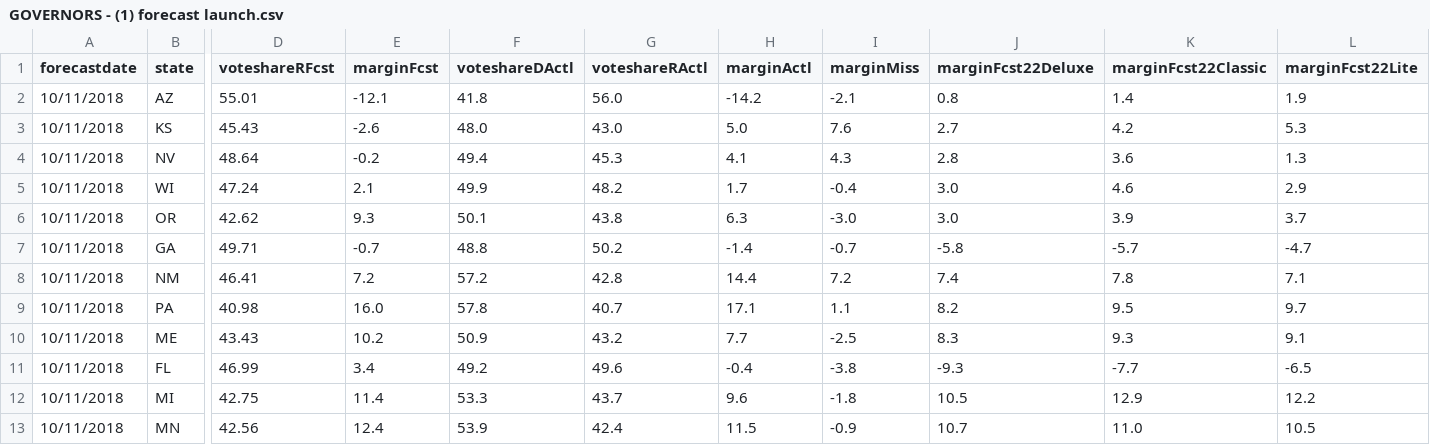
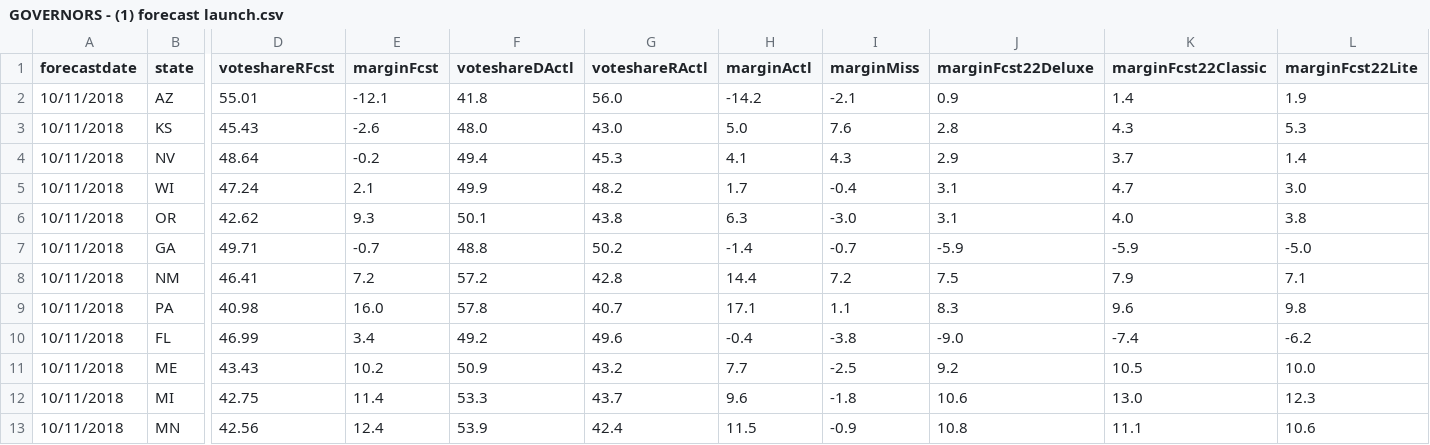
Before and after one commit to dcadata/fte2018, a CSV file: outputs/GOVERNORS - (1) forecast launch.csv, drawn as a sheet; only a part is shown, gaps mark what is left out; removed rows and columns are numbered as before the commit, all else as after; rows hold the shown columns only; the diff covers the shown part only; the diff names each change by its address in the sheet, - before the commit and + after, or states it on an @@ line.

```diff
--- a/outputs/GOVERNORS - (1) forecast launch.csv
+++ b/outputs/GOVERNORS - (1) forecast launch.csv
-J2 (marginFcst22Deluxe): 0.8
+J2 (marginFcst22Deluxe): 0.9
-J3 (marginFcst22Deluxe): 2.7
+J3 (marginFcst22Deluxe): 2.8
-K3 (marginFcst22Classic): 4.2
+K3 (marginFcst22Classic): 4.3
-J4 (marginFcst22Deluxe): 2.8
+J4 (marginFcst22Deluxe): 2.9
-K4 (marginFcst22Classic): 3.6
+K4 (marginFcst22Classic): 3.7
-L4 (marginFcst22Lite): 1.3
+L4 (marginFcst22Lite): 1.4
-J5:J6 (marginFcst22Deluxe): 3.0
+J5:J6 (marginFcst22Deluxe): 3.1
-K5 (marginFcst22Classic): 4.6
+K5 (marginFcst22Classic): 4.7
-L5 (marginFcst22Lite): 2.9
+L5 (marginFcst22Lite): 3.0
-K6 (marginFcst22Classic): 3.9
+K6 (marginFcst22Classic): 4.0
-L6 (marginFcst22Lite): 3.7
+L6 (marginFcst22Lite): 3.8
-J7 (marginFcst22Deluxe): -5.8
+J7 (marginFcst22Deluxe): -5.9
-K7 (marginFcst22Classic): -5.7
+K7 (marginFcst22Classic): -5.9
-L7 (marginFcst22Lite): -4.7
+L7 (marginFcst22Lite): -5.0
-J8 (marginFcst22Deluxe): 7.4
+J8 (marginFcst22Deluxe): 7.5
-K8 (marginFcst22Classic): 7.8
+K8 (marginFcst22Classic): 7.9
-J9 (marginFcst22Deluxe): 8.2
+J9 (marginFcst22Deluxe): 8.3
-K9 (marginFcst22Classic): 9.5
+K9 (marginFcst22Classic): 9.6
-L9 (marginFcst22Lite): 9.7
+L9 (marginFcst22Lite): 9.8
-row 10: 10/11/2018 | ME | 43.43 | 10.2 | 50.9 | 43.2 | 7.7 | -2.5 | 8.3 | 9.3 | 9.1
-J10 (marginFcst22Deluxe): -9.3
+J10 (marginFcst22Deluxe): -9.0
-K10 (marginFcst22Classic): -7.7
+K10 (marginFcst22Classic): -7.4
-L10 (marginFcst22Lite): -6.5
+L10 (marginFcst22Lite): -6.2
+row 11: 10/11/2018 | ME | 43.43 | 10.2 | 50.9 | 43.2 | 7.7 | -2.5 | 9.2 | 10.5 | 10.0
-J12 (marginFcst22Deluxe): 10.5
+J12 (marginFcst22Deluxe): 10.6
-K12 (marginFcst22Classic): 12.9
+K12 (marginFcst22Classic): 13.0
-L12 (marginFcst22Lite): 12.2
+L12 (marginFcst22Lite): 12.3
-J13 (marginFcst22Deluxe): 10.7
+J13 (marginFcst22Deluxe): 10.8
-K13 (marginFcst22Classic): 11.0
+K13 (marginFcst22Classic): 11.1
-L13 (marginFcst22Lite): 10.5
+L13 (marginFcst22Lite): 10.6
```
Also changed, not shown: 2 added rows, 2 removed rows and 50 edited cells elsewhere in this file, outputs/GOVERNORS - (2) closest to election.csv, outputs/SENATE - (1) this day in 2018.csv, 1 other file.
